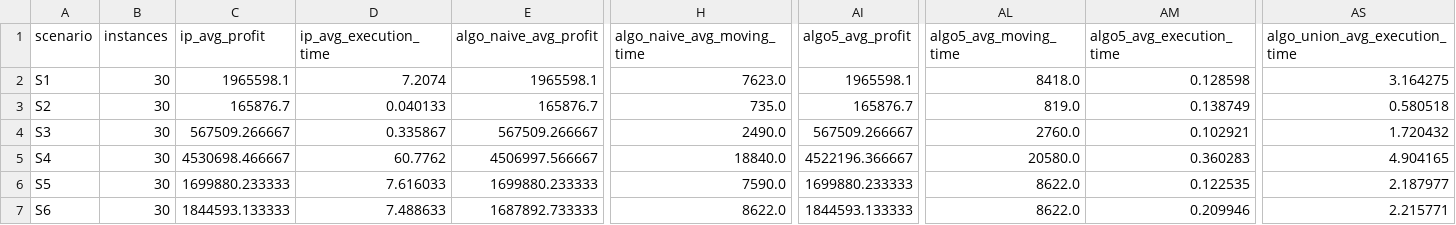
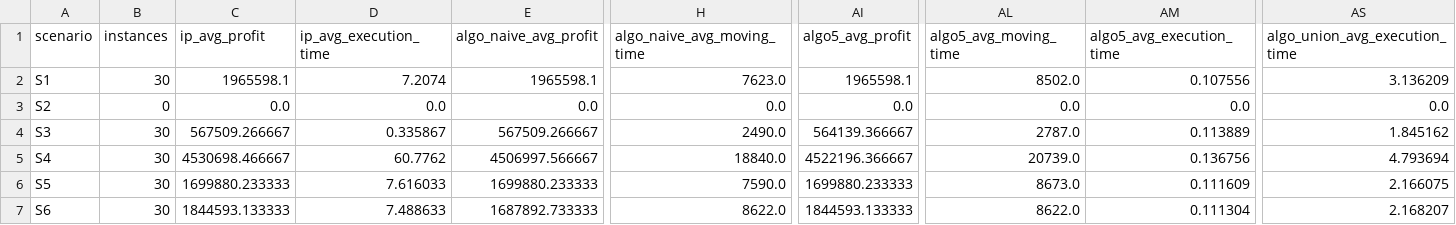
Before and after one commit to 089487/OR_Midterm_project, a CSV file: data/exp_instances/summary/scenario_summary.csv, drawn as a sheet; only a part is shown, gaps mark what is left out; the diff covers the shown part only; the diff names each change by its address in the sheet, - before the commit and + after, or states it on an @@ line.

```diff
--- a/data/exp_instances/summary/scenario_summary.csv
+++ b/data/exp_instances/summary/scenario_summary.csv
-AL2 (algo5_avg_moving_time): 8418.0
+AL2 (algo5_avg_moving_time): 8502.0
-AM2 (algo5_avg_execution_time): 0.128598
+AM2 (algo5_avg_execution_time): 0.107556
-AS2 (algo_union_avg_execution_time): 3.164275
+AS2 (algo_union_avg_execution_time): 3.136209
-B3 (instances): 30
+B3 (instances): 0
-C3 (ip_avg_profit): 165876.7
+C3 (ip_avg_profit): 0.0
-D3 (ip_avg_execution_time): 0.040133
+D3 (ip_avg_execution_time): 0.0
-E3 (algo_naive_avg_profit): 165876.7
+E3 (algo_naive_avg_profit): 0.0
-H3 (algo_naive_avg_moving_time): 735.0
+H3 (algo_naive_avg_moving_time): 0.0
-AI3 (algo5_avg_profit): 165876.7
+AI3 (algo5_avg_profit): 0.0
-AL3 (algo5_avg_moving_time): 819.0
+AL3 (algo5_avg_moving_time): 0.0
-AM3 (algo5_avg_execution_time): 0.138749
+AM3 (algo5_avg_execution_time): 0.0
-AS3 (algo_union_avg_execution_time): 0.580518
+AS3 (algo_union_avg_execution_time): 0.0
-AI4 (algo5_avg_profit): 567509.266667
+AI4 (algo5_avg_profit): 564139.366667
-AL4 (algo5_avg_moving_time): 2760.0
+AL4 (algo5_avg_moving_time): 2787.0
-AM4 (algo5_avg_execution_time): 0.102921
+AM4 (algo5_avg_execution_time): 0.113889
-AS4 (algo_union_avg_execution_time): 1.720432
+AS4 (algo_union_avg_execution_time): 1.845162
-AL5 (algo5_avg_moving_time): 20580.0
+AL5 (algo5_avg_moving_time): 20739.0
-AM5 (algo5_avg_execution_time): 0.360283
+AM5 (algo5_avg_execution_time): 0.136756
-AS5 (algo_union_avg_execution_time): 4.904165
+AS5 (algo_union_avg_execution_time): 4.793694
-AL6 (algo5_avg_moving_time): 8622.0
+AL6 (algo5_avg_moving_time): 8673.0
-AM6 (algo5_avg_execution_time): 0.122535
+AM6 (algo5_avg_execution_time): 0.111609
-AS6 (algo_union_avg_execution_time): 2.187977
+AS6 (algo_union_avg_execution_time): 2.166075
-AM7 (algo5_avg_execution_time): 0.209946
+AM7 (algo5_avg_execution_time): 0.111304
-AS7 (algo_union_avg_execution_time): 2.215771
+AS7 (algo_union_avg_execution_time): 2.168207
```
Also changed, not shown: 66 edited cells elsewhere in this file, data/exp_instances/S10/benchmark_results.csv, data/exp_instances/S12/benchmark_results.csv, 26 other files.
